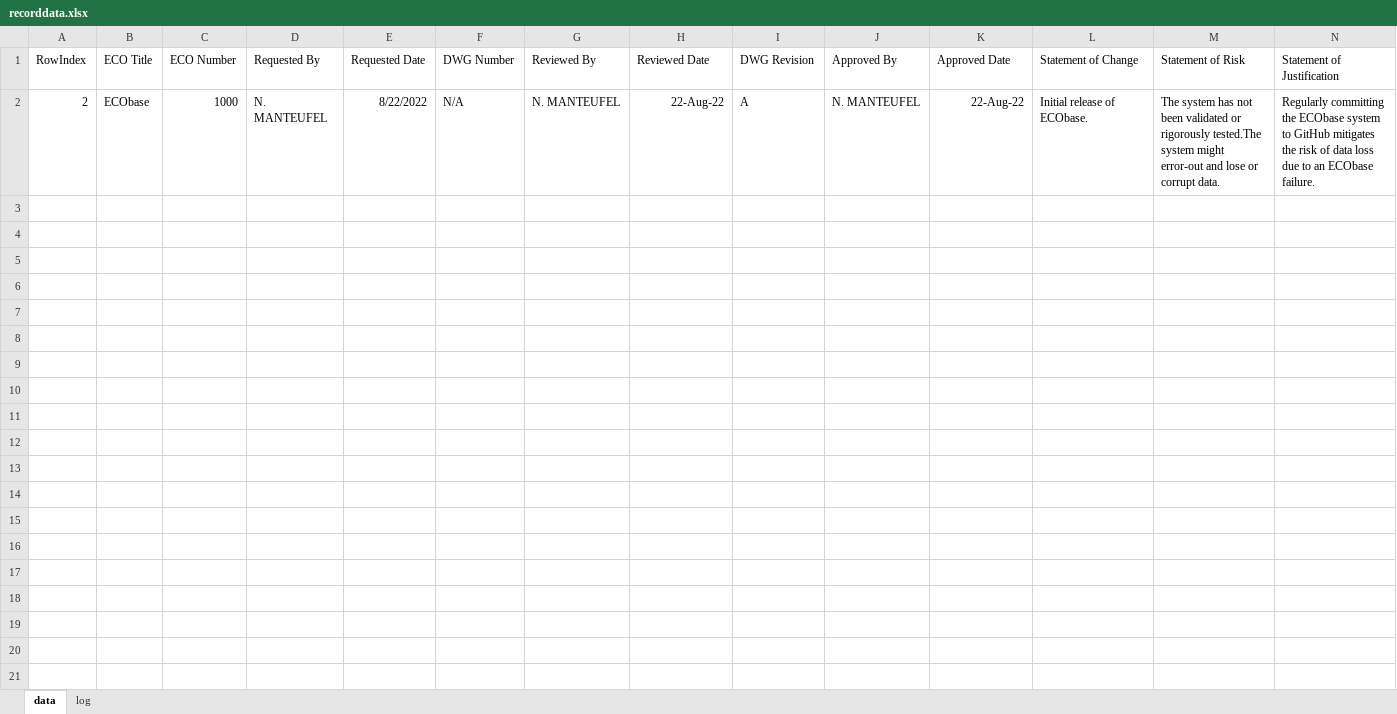
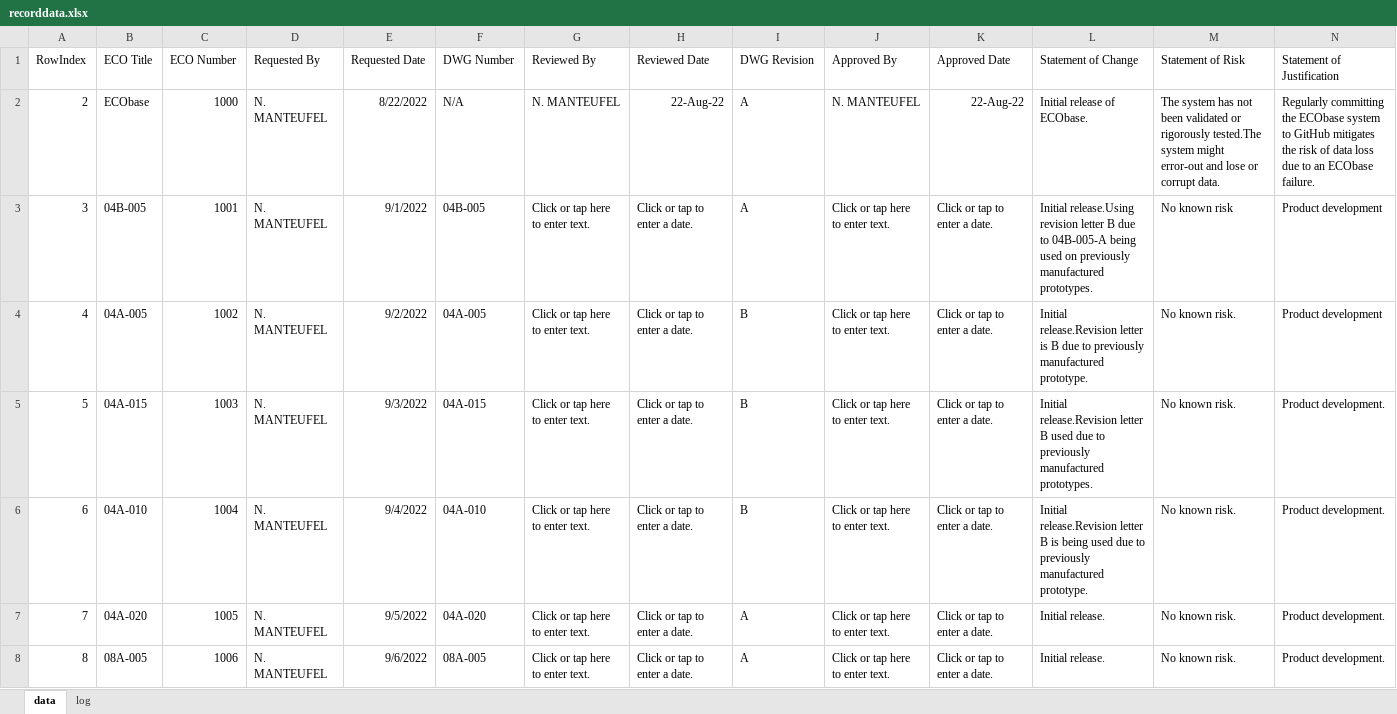
Before and after one commit to miniPCB/ECO, an Excel workbook: ECObase/data/recorddata.xlsx, sheet data, drawn as a sheet; only a part is shown; values as stored, in another font and other column widths than the file's, no borders; rows hold the shown columns only; the diff covers the shown part only; the diff names each change by its address in the sheet, - before the commit and + after, or states it on an @@ line.

Commit message:
ECObase

```diff
--- a/ECObase/data/recorddata.xlsx (sheet data)
+++ b/ECObase/data/recorddata.xlsx (sheet data)
+row 3: 3 | 04B-005 | 1001 | N. MANTEUFEL | 9/1/2022 | 04B-005 | Click or tap here to enter text. | Click or tap to enter a date. | A | Click or tap here to enter text. | Click or tap to enter a date. | Initial release.Using revision letter B due to 04B-005-A being used on previously manufactured prototypes. | No known risk | Product development
+row 4: 4 | 04A-005 | 1002 | N. MANTEUFEL | 9/2/2022 | 04A-005 | Click or tap here to enter text. | Click or tap to enter a date. | B | Click or tap here to enter text. | Click or tap to enter a date. | Initial release.Revision letter is B due to previously manufactured prototype. | No known risk. | Product development
+row 5: 5 | 04A-015 | 1003 | N. MANTEUFEL | 9/3/2022 | 04A-015 | Click or tap here to enter text. | Click or tap to enter a date. | B | Click or tap here to enter text. | Click or tap to enter a date. | Initial release.Revision letter B used due to previously manufactured prototypes. | No known risk. | Product development.
+row 6: 6 | 04A-010 | 1004 | N. MANTEUFEL | 9/4/2022 | 04A-010 | Click or tap here to enter text. | Click or tap to enter a date. | B | Click or tap here to enter text. | Click or tap to enter a date. | Initial release.Revision letter B is being used due to previously manufactured prototype. | No known risk. | Product development.
+row 7: 7 | 04A-020 | 1005 | N. MANTEUFEL | 9/5/2022 | 04A-020 | Click or tap here to enter text. | Click or tap to enter a date. | A | Click or tap here to enter text. | Click or tap to enter a date. | Initial release. | No known risk. | Product development.
+row 8: 8 | 08A-005 | 1006 | N. MANTEUFEL | 9/6/2022 | 08A-005 | Click or tap here to enter text. | Click or tap to enter a date. | A | Click or tap here to enter text. | Click or tap to enter a date. | Initial release. | No known risk. | Product development.
```
Also changed, not shown: 5 added rows elsewhere in this sheet, ECObase/ECObase.xlsm, 41 other files.
